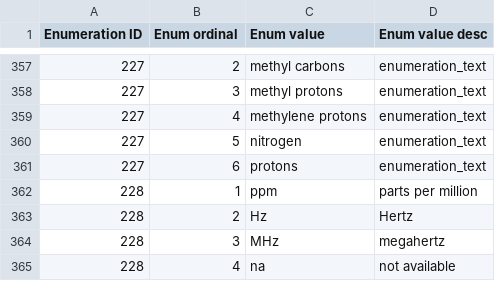
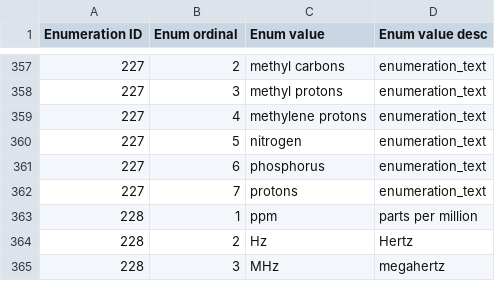
Before and after one commit to bmrb-io/nmr-star-dictionary, a CSV file: adit_enum_dtl.csv, drawn as a sheet; only a part is shown, gaps mark what is left out; the shorter side is filled out with more unchanged rows; the diff names each change by its address in the sheet, - before the commit and + after, or states it on an @@ line.

```diff
--- a/adit_enum_dtl.csv
+++ b/adit_enum_dtl.csv
-C361 (Enum value): protons
+C361 (Enum value): phosphorus
+row 362: 227 | 7 | protons | enumeration_text
```
Also changed, not shown: query_interface.csv, 6 other files.
